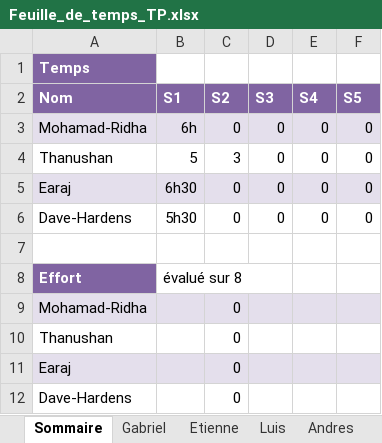
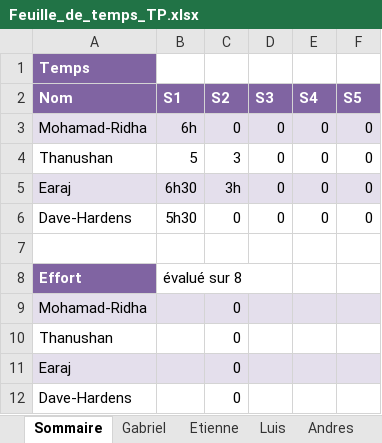
Before and after one commit to earaj/Tech2buy-webapp, an Excel workbook: Documents/Feuille_de_temps_TP.xlsx, sheet Sommaire, drawn as a sheet; values as stored, in another font and other column widths than the file's, no borders; the diff names each change by its address in the sheet, - before the commit and + after, or states it on an @@ line.

Commit message:
Modification des document

```diff
--- a/Documents/Feuille_de_temps_TP.xlsx (sheet Sommaire)
+++ b/Documents/Feuille_de_temps_TP.xlsx (sheet Sommaire)
-C5 (S2): 0
+C5 (S2): 3h
```
